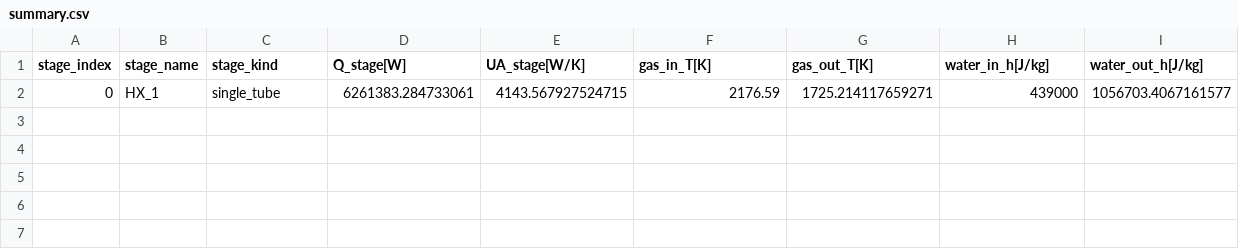
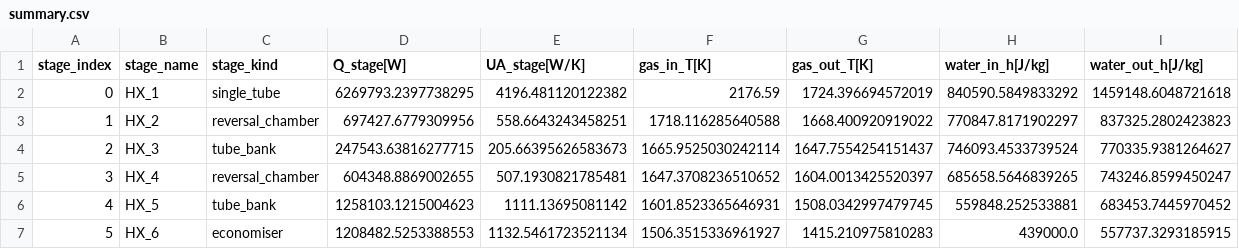
Before and after one commit to SaifAqel/Final, a CSV file: summary.csv, drawn as a sheet.

```diff
--- a/summary.csv
+++ b/summary.csv
@@ -1,2 +1,7 @@
 stage_index,stage_name,stage_kind,Q_stage[W],UA_stage[W/K],gas_in_T[K],gas_out_T[K],water_in_h[J/kg],water_out_h[J/kg]
-0,HX_1,single_tube,6261383.284733061,4143.567927524715,2176.59,1725.214117659271,439000,1056703.4067161577
+0,HX_1,single_tube,6269793.2397738295,4196.481120122382,2176.59,1724.396694572019,840590.5849833292,1459148.6048721618
+1,HX_2,reversal_chamber,697427.6779309956,558.6643243458251,1718.116285640588,1668.400920919022,770847.8171902297,837325.2802423823
+2,HX_3,tube_bank,247543.63816277715,205.66395626583673,1665.9525030242114,1647.7554254151437,746093.4533739524,770335.9381264627
+3,HX_4,reversal_chamber,604348.8869002655,507.1930821785481,1647.3708236510652,1604.0013425520397,685658.5646839265,743246.8599450247
+4,HX_5,tube_bank,1258103.1215004623,1111.13695081142,1601.8523365646931,1508.0342997479745,559848.252533881,683453.7445970452
+5,HX_6,economiser,1208482.5253388553,1132.5461723521134,1506.3515336961927,1415.210975810283,439000.0,557737.3293185915
```
Also changed, not shown: 2 other files.
